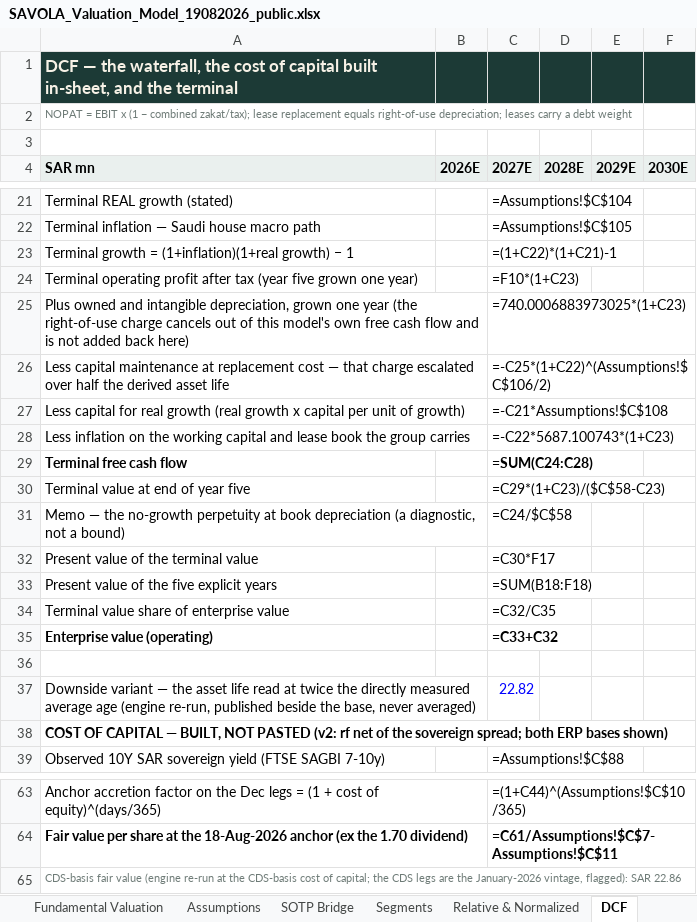
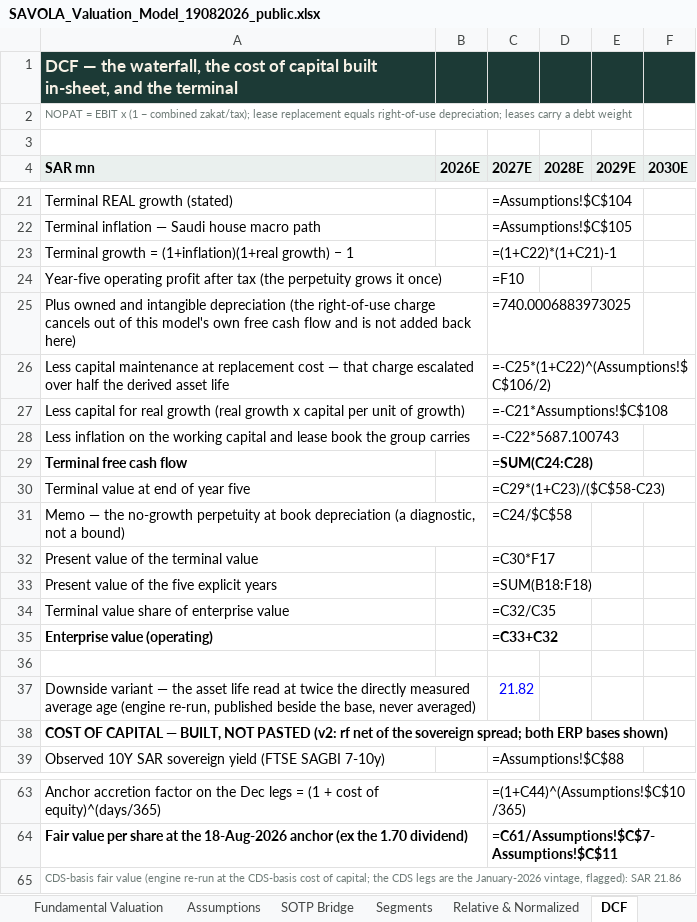
Before and after one commit to sherifomarsaleh/testahil, an Excel workbook: engine/savola_study/SAVOLA_Valuation_Model_19082026_public.xlsx, sheet DCF, drawn as a sheet; only a part is shown, gaps mark what is left out; values as stored, in another font and other column widths than the file's, no borders; formulas without a stored value are shown as written; removed rows and columns are numbered as before the commit, all else as after; the diff names each change by its address in the sheet, - before the commit and + after, or states it on an @@ line.

```diff
--- a/engine/savola_study/SAVOLA_Valuation_Model_19082026_public.xlsx (sheet DCF)
+++ b/engine/savola_study/SAVOLA_Valuation_Model_19082026_public.xlsx (sheet DCF)
-row 24: Terminal operating profit after tax (year five grown one year) |  | =F10*(1+C23)
+row 24: Year-five operating profit after tax (the perpetuity grows it once) |  | =F10
-A25 (SAR mn): …and intangible depreciation, grown one year (the right-of-use…
+A25 (SAR mn): …and intangible depreciation (the right-of-use…
-C25 (2027E): =740.0006883973025*(1+C23)
+C25 (2027E): =740.0006883973025
-C28 (2027E): =-C22*5687.100743*(1+C23)
+C28 (2027E): =-C22*5687.100743
-C37 (2027E): 22.82
+C37 (2027E): 21.82
-A65 (SAR mn): …flagged): SAR 22.86
+A65 (SAR mn): …flagged): SAR 21.86
```
Also changed, not shown: sheet Sensitivity, sheet Fundamental Valuation, sheet Summary, 14 other files.
